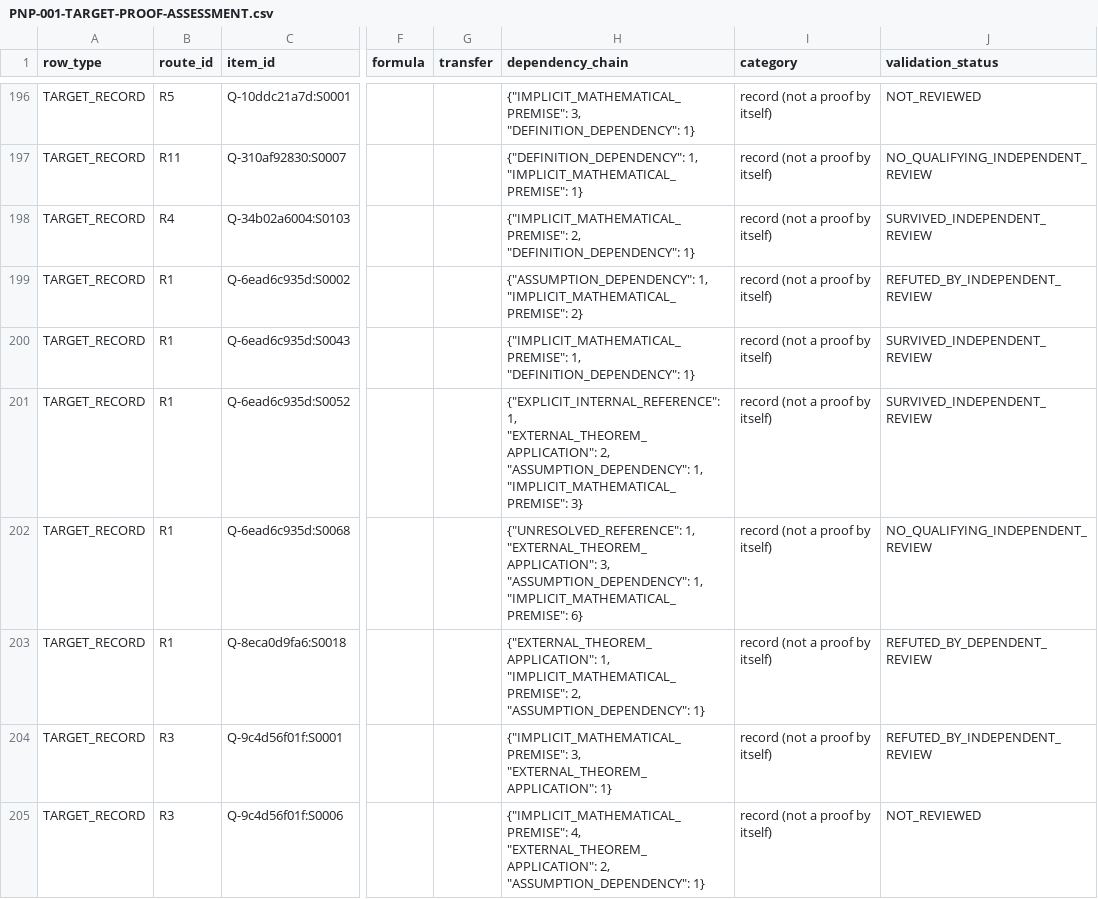
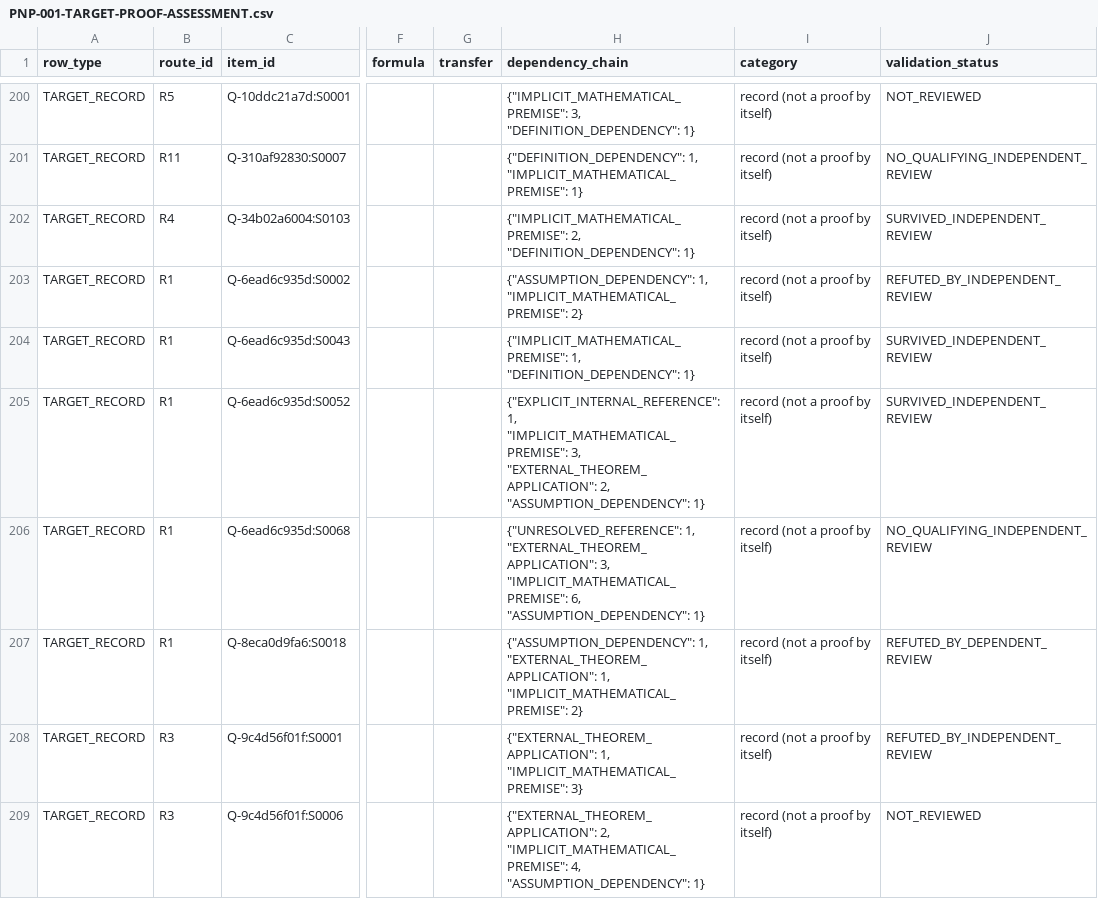
Before and after one commit to tonnestate/FruitStack-Eval, a CSV file: results/PNP-001-2026-11-18/target-assessment/PNP-001-TARGET-PROOF-ASSESSMENT.csv, drawn as a sheet; only a part is shown, gaps mark what is left out; addresses are those after the commit; the diff covers the shown part only; the diff names each change by its address in the sheet, - before the commit and + after, or states it on an @@ line.

```diff
--- a/results/PNP-001-2026-11-18/target-assessment/PNP-001-TARGET-PROOF-ASSESSMENT.csv
+++ b/results/PNP-001-2026-11-18/target-assessment/PNP-001-TARGET-PROOF-ASSESSMENT.csv
-H205 (dependency_chain): {"EXPLICIT_INTERNAL_REFERENCE": 1, "EXTERNAL_THEOREM_APPLICATION": 2, "ASSUMPTION_DEPENDENCY": 1, "IMPLICIT_MATHEMATICAL_PREMISE": 3}
+H205 (dependency_chain): {"EXPLICIT_INTERNAL_REFERENCE": 1, "IMPLICIT_MATHEMATICAL_PREMISE": 3, "EXTERNAL_THEOREM_APPLICATION": 2, "ASSUMPTION_DEPENDENCY": 1}
-H206 (dependency_chain): …"EXTERNAL_THEOREM_APPLICATION": 3, "ASSUMPTION_DEPENDENCY": 1, "IMPLICIT_MATHEMATICAL_PREMISE": 6}
+H206 (dependency_chain): …"EXTERNAL_THEOREM_APPLICATION": 3, "IMPLICIT_MATHEMATICAL_PREMISE": 6, "ASSUMPTION_DEPENDENCY": 1}
-H207 (dependency_chain): {"EXTERNAL_THEOREM_APPLICATION": 1, "IMPLICIT_MATHEMATICAL_PREMISE": 2, "ASSUMPTION_DEPENDENCY": 1}
+H207 (dependency_chain): {"ASSUMPTION_DEPENDENCY": 1, "EXTERNAL_THEOREM_APPLICATION": 1, "IMPLICIT_MATHEMATICAL_PREMISE": 2}
-H208 (dependency_chain): {"IMPLICIT_MATHEMATICAL_PREMISE": 3, "EXTERNAL_THEOREM_APPLICATION": 1}
+H208 (dependency_chain): {"EXTERNAL_THEOREM_APPLICATION": 1, "IMPLICIT_MATHEMATICAL_PREMISE": 3}
-H209 (dependency_chain): {"IMPLICIT_MATHEMATICAL_PREMISE": 4, "EXTERNAL_THEOREM_APPLICATION": 2, "ASSUMPTION_DEPENDENCY": 1}
+H209 (dependency_chain): {"EXTERNAL_THEOREM_APPLICATION": 2, "IMPLICIT_MATHEMATICAL_PREMISE": 4, "ASSUMPTION_DEPENDENCY": 1}
```
Also changed, not shown: 4 added rows and 5 edited cells elsewhere in this file.
